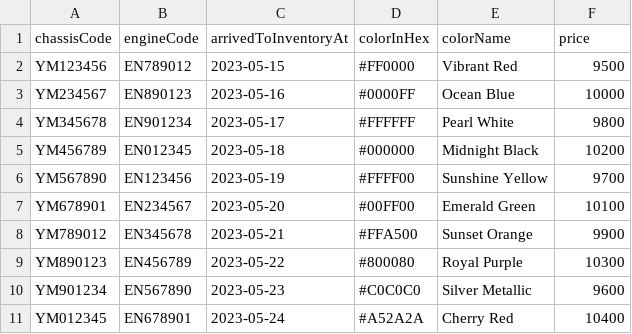
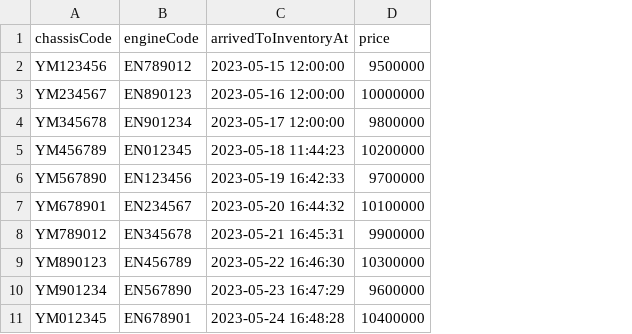
Before and after one commit to lamgiahung112/tlcn-backend, a CSV file: fakedata.csv, drawn as a sheet; removed rows and columns are numbered as before the commit, all else as after; the diff names each change by its address in the sheet, - before the commit and + after, or states it on an @@ line.

```diff
--- a/fakedata.csv
+++ b/fakedata.csv
-column D (colorInHex), rows 2-11: #FF0000 | #0000FF | #FFFFFF | #000000 | #FFFF00 | #00FF00 | #FFA500 | #800080 | #C0C0C0 | #A52A2A
-column E (colorName), rows 2-11: Vibrant Red | Ocean Blue | Pearl White | Midnight Black | Sunshine Yellow | Emerald Green | Sunset Orange | Royal Purple | Silver Metallic | Cherry Red
-C2 (arrivedToInventoryAt): 2023-05-15
+C2 (arrivedToInventoryAt): 2023-05-15 12:00:00
-D2 (price): 9500
+D2 (price): 9500000
-C3 (arrivedToInventoryAt): 2023-05-16
+C3 (arrivedToInventoryAt): 2023-05-16 12:00:00
-D3 (price): 10000
+D3 (price): 10000000
-C4 (arrivedToInventoryAt): 2023-05-17
+C4 (arrivedToInventoryAt): 2023-05-17 12:00:00
-D4 (price): 9800
+D4 (price): 9800000
-C5 (arrivedToInventoryAt): 2023-05-18
+C5 (arrivedToInventoryAt): 2023-05-18 11:44:23
-D5 (price): 10200
+D5 (price): 10200000
-C6 (arrivedToInventoryAt): 2023-05-19
+C6 (arrivedToInventoryAt): 2023-05-19 16:42:33
-D6 (price): 9700
+D6 (price): 9700000
-C7 (arrivedToInventoryAt): 2023-05-20
+C7 (arrivedToInventoryAt): 2023-05-20 16:44:32
-D7 (price): 10100
+D7 (price): 10100000
-C8 (arrivedToInventoryAt): 2023-05-21
+C8 (arrivedToInventoryAt): 2023-05-21 16:45:31
-D8 (price): 9900
+D8 (price): 9900000
-C9 (arrivedToInventoryAt): 2023-05-22
+C9 (arrivedToInventoryAt): 2023-05-22 16:46:30
-D9 (price): 10300
+D9 (price): 10300000
-C10 (arrivedToInventoryAt): 2023-05-23
+C10 (arrivedToInventoryAt): 2023-05-23 16:47:29
-D10 (price): 9600
+D10 (price): 9600000
-C11 (arrivedToInventoryAt): 2023-05-24
+C11 (arrivedToInventoryAt): 2023-05-24 16:48:28
-D11 (price): 10400
+D11 (price): 10400000
```
Also changed, not shown: 14 other files.
